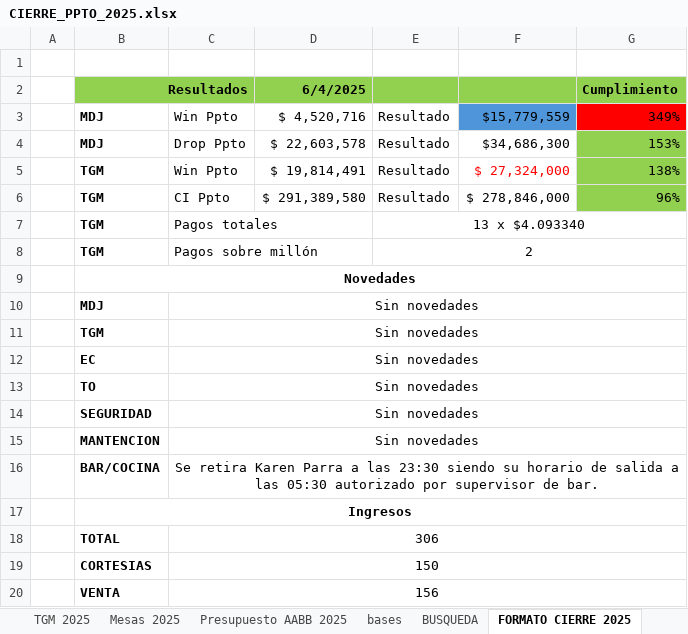
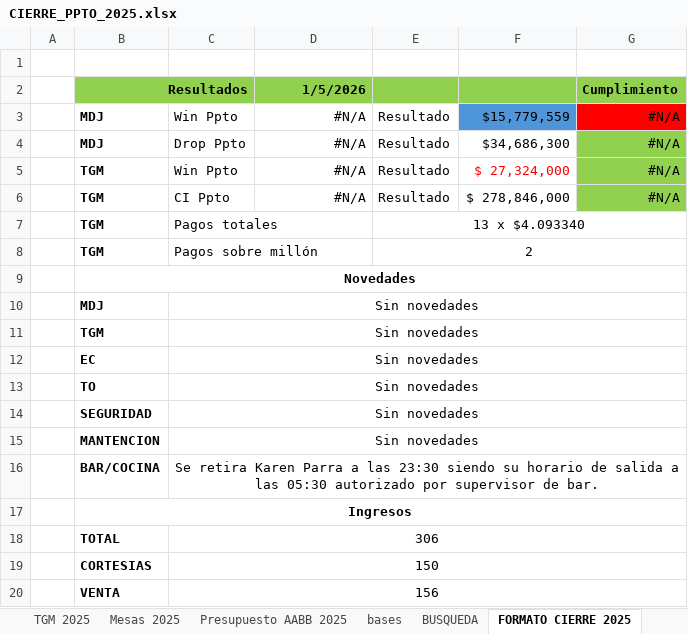
Before and after one commit to krustyan/KR1, an Excel workbook: CIERRE_PPTO_2025.xlsx, sheet FORMATO CIERRE 2025, drawn as a sheet; values as stored, in another font and other column widths than the file's, no borders; conditional formats not drawn; the diff names each change by its address in the sheet, - before the commit and + after, or states it on an @@ line.

```diff
--- a/CIERRE_PPTO_2025.xlsx (sheet FORMATO CIERRE 2025)
+++ b/CIERRE_PPTO_2025.xlsx (sheet FORMATO CIERRE 2025)
-D2: 6/4/2025
+D2: 1/5/2026
-D3 (1/5/2026): $ 4,520,716
+D3 (1/5/2026): #N/A
-G3 (Cumplimiento): 349%
+G3 (Cumplimiento): #N/A
-D4 (1/5/2026): $ 22,603,578
+D4 (1/5/2026): #N/A
-G4 (Cumplimiento): 153%
+G4 (Cumplimiento): #N/A
-D5 (1/5/2026): $ 19,814,491
+D5 (1/5/2026): #N/A
-G5 (Cumplimiento): 138%
+G5 (Cumplimiento): #N/A
-D6 (1/5/2026): $ 291,389,580
+D6 (1/5/2026): #N/A
-G6 (Cumplimiento): 96%
+G6 (Cumplimiento): #N/A
```
Also changed, not shown: sheet bases, charts or pictures.
